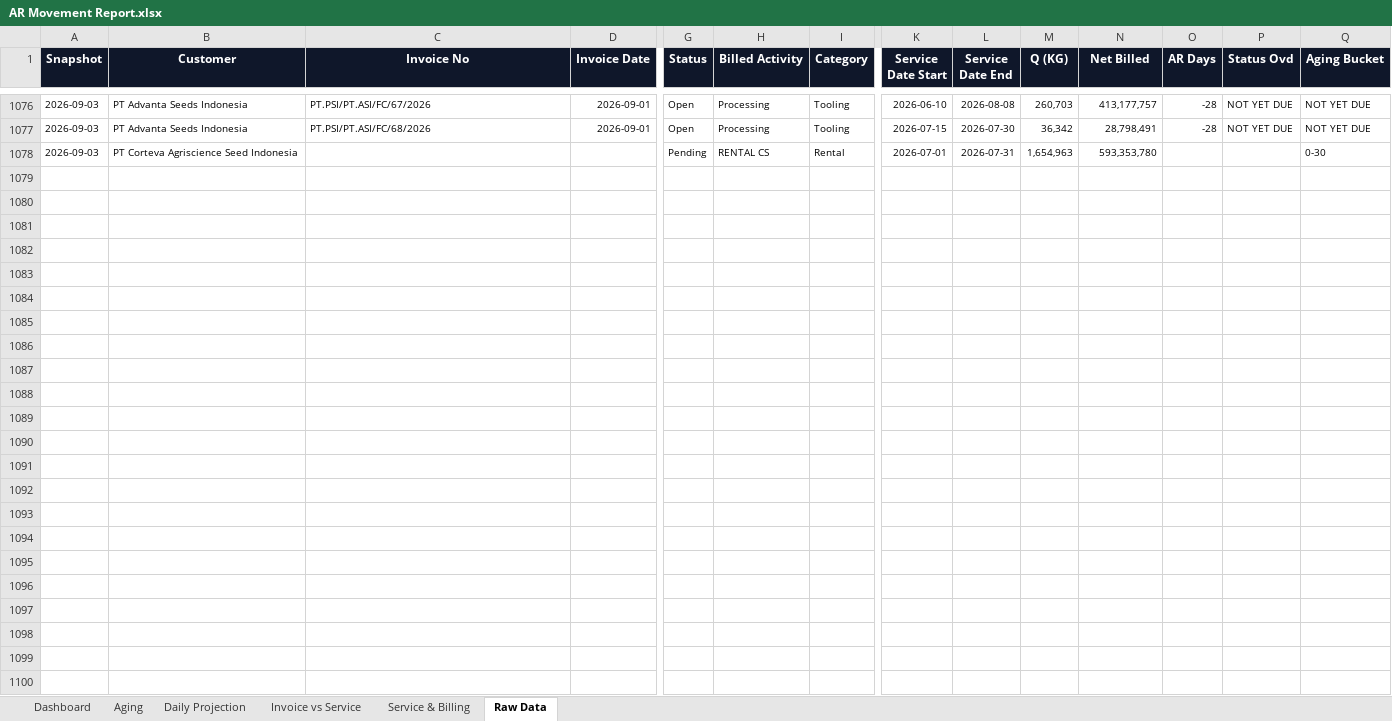
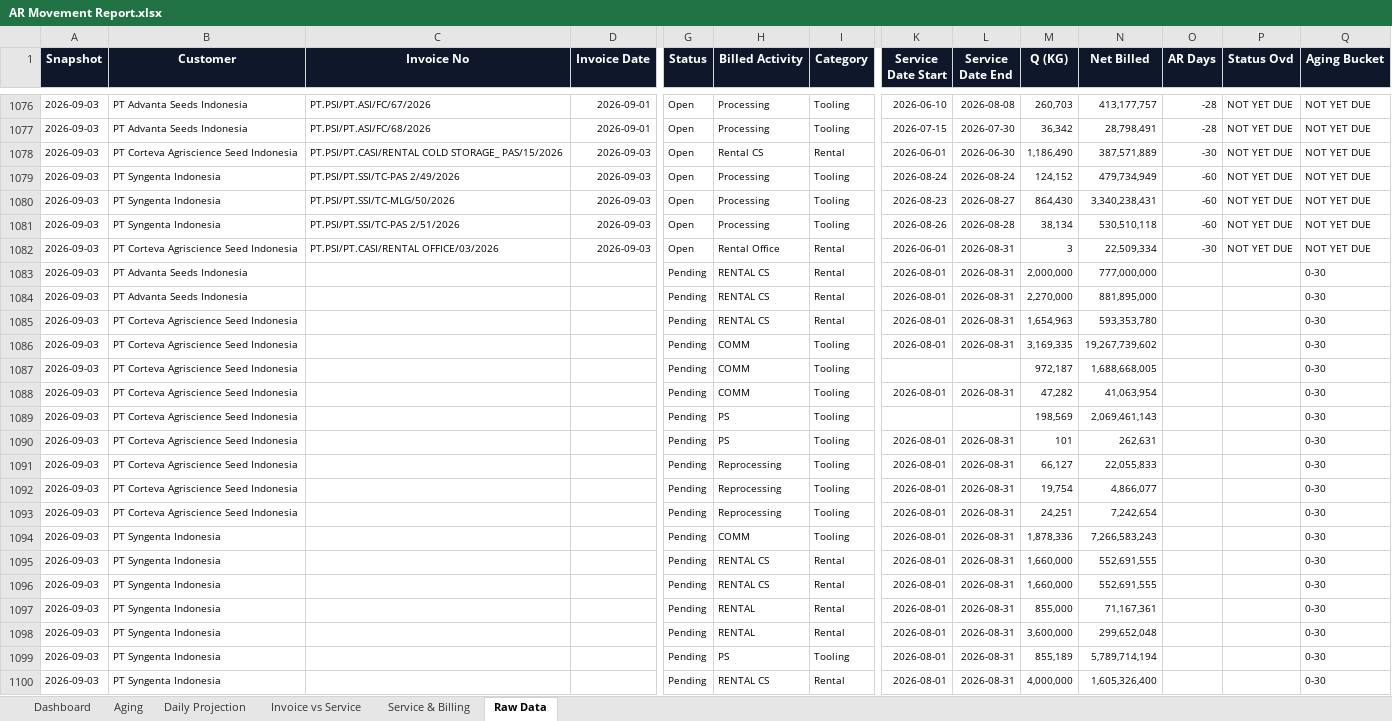
Before and after one commit to finmanagerindonesia-dev/psi-ar-dashboard, an Excel workbook: AR Movement Report.xlsx, sheet Raw Data, drawn as a sheet; only a part is shown, gaps mark what is left out; values as stored, in another font and other column widths than the file's, no borders; addresses are those after the commit; rows hold the shown columns only; the diff names each change by its address in the sheet, - before the commit and + after, or states it on an @@ line.

```diff
--- a/AR Movement Report.xlsx (sheet Raw Data)
+++ b/AR Movement Report.xlsx (sheet Raw Data)
+row 1078: 2026-09-03 | PT Corteva Agriscience Seed Indonesia | PT.PSI/PT.CASI/RENTAL COLD STORAGE_ PAS/15/2026 | 2026-09-03 | Open | Rental CS | Rental | 2026-06-01 | 2026-06-30 | 1,186,490 | 387,571,889 | -30 | NOT YET DUE | NOT YET DUE
+row 1079: 2026-09-03 | PT Syngenta Indonesia | PT.PSI/PT.SSI/TC-PAS 2/49/2026 | 2026-09-03 | Open | Processing | Tooling | 2026-08-24 | 2026-08-24 | 124,152 | 479,734,949 | -60 | NOT YET DUE | NOT YET DUE
+row 1080: 2026-09-03 | PT Syngenta Indonesia | PT.PSI/PT.SSI/TC-MLG/50/2026 | 2026-09-03 | Open | Processing | Tooling | 2026-08-23 | 2026-08-27 | 864,430 | 3,340,238,431 | -60 | NOT YET DUE | NOT YET DUE
+row 1081: 2026-09-03 | PT Syngenta Indonesia | PT.PSI/PT.SSI/TC-PAS 2/51/2026 | 2026-09-03 | Open | Processing | Tooling | 2026-08-26 | 2026-08-28 | 38,134 | 530,510,118 | -60 | NOT YET DUE | NOT YET DUE
+row 1082: 2026-09-03 | PT Corteva Agriscience Seed Indonesia | PT.PSI/PT.CASI/RENTAL OFFICE/03/2026 | 2026-09-03 | Open | Rental Office | Rental | 2026-06-01 | 2026-08-31 | 3 | 22,509,334 | -30 | NOT YET DUE | NOT YET DUE
+row 1083: 2026-09-03 | PT Advanta Seeds Indonesia |  |  | Pending | RENTAL CS | Rental | 2026-08-01 | 2026-08-31 | 2,000,000 | 777,000,000 |  |  | 0-30
+row 1084: 2026-09-03 | PT Advanta Seeds Indonesia |  |  | Pending | RENTAL CS | Rental | 2026-08-01 | 2026-08-31 | 2,270,000 | 881,895,000 |  |  | 0-30
-K1085 (Service Date Start): 2026-07-01
+K1085 (Service Date Start): 2026-08-01
-L1085 (Service Date End): 2026-07-31
+L1085 (Service Date End): 2026-08-31
+row 1086: 2026-09-03 | PT Corteva Agriscience Seed Indonesia |  |  | Pending | COMM | Tooling | 2026-08-01 | 2026-08-31 | 3,169,335 | 19,267,739,602 |  |  | 0-30
+row 1087: 2026-09-03 | PT Corteva Agriscience Seed Indonesia |  |  | Pending | COMM | Tooling |  |  | 972,187 | 1,688,668,005 |  |  | 0-30
+row 1088: 2026-09-03 | PT Corteva Agriscience Seed Indonesia |  |  | Pending | COMM | Tooling | 2026-08-01 | 2026-08-31 | 47,282 | 41,063,954 |  |  | 0-30
+row 1089: 2026-09-03 | PT Corteva Agriscience Seed Indonesia |  |  | Pending | PS | Tooling |  |  | 198,569 | 2,069,461,143 |  |  | 0-30
+row 1090: 2026-09-03 | PT Corteva Agriscience Seed Indonesia |  |  | Pending | PS | Tooling | 2026-08-01 | 2026-08-31 | 101 | 262,631 |  |  | 0-30
+row 1091: 2026-09-03 | PT Corteva Agriscience Seed Indonesia |  |  | Pending | Reprocessing | Tooling | 2026-08-01 | 2026-08-31 | 66,127 | 22,055,833 |  |  | 0-30
+row 1092: 2026-09-03 | PT Corteva Agriscience Seed Indonesia |  |  | Pending | Reprocessing | Tooling | 2026-08-01 | 2026-08-31 | 19,754 | 4,866,077 |  |  | 0-30
+row 1093: 2026-09-03 | PT Corteva Agriscience Seed Indonesia |  |  | Pending | Reprocessing | Tooling | 2026-08-01 | 2026-08-31 | 24,251 | 7,242,654 |  |  | 0-30
+row 1094: 2026-09-03 | PT Syngenta Indonesia |  |  | Pending | COMM | Tooling | 2026-08-01 | 2026-08-31 | 1,878,336 | 7,266,583,243 |  |  | 0-30
+row 1095: 2026-09-03 | PT Syngenta Indonesia |  |  | Pending | RENTAL CS | Rental | 2026-08-01 | 2026-08-31 | 1,660,000 | 552,691,555 |  |  | 0-30
+row 1096: 2026-09-03 | PT Syngenta Indonesia |  |  | Pending | RENTAL CS | Rental | 2026-08-01 | 2026-08-31 | 1,660,000 | 552,691,555 |  |  | 0-30
+row 1097: 2026-09-03 | PT Syngenta Indonesia |  |  | Pending | RENTAL | Rental | 2026-08-01 | 2026-08-31 | 855,000 | 71,167,361 |  |  | 0-30
+row 1098: 2026-09-03 | PT Syngenta Indonesia |  |  | Pending | RENTAL | Rental | 2026-08-01 | 2026-08-31 | 3,600,000 | 299,652,048 |  |  | 0-30
+row 1099: 2026-09-03 | PT Syngenta Indonesia |  |  | Pending | PS | Tooling | 2026-08-01 | 2026-08-31 | 855,189 | 5,789,714,194 |  |  | 0-30
+row 1100: 2026-09-03 | PT Syngenta Indonesia |  |  | Pending | RENTAL CS | Rental | 2026-08-01 | 2026-08-31 | 4,000,000 | 1,605,326,400 |  |  | 0-30
```
Also changed, not shown: sheet Daily Projection, sheet Dashboard, sheet Invoice vs Service, sheet Aging, sheet Service & Billing.
